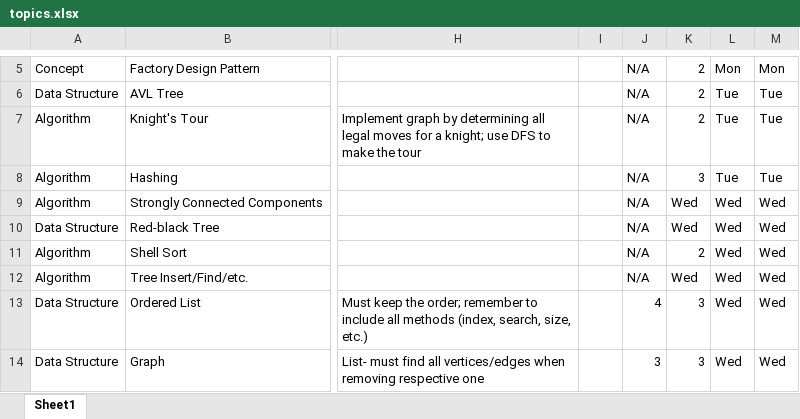
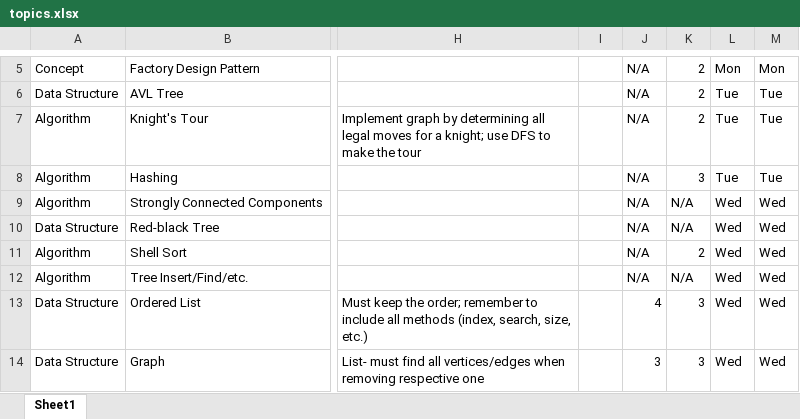
Before and after one commit to jimjshields/interview_prep, an Excel workbook: topics.xlsx, sheet Sheet1, drawn as a sheet; only a part is shown, gaps mark what is left out; values as stored, in another font and other column widths than the file's, no borders; the diff covers the shown part only; the diff names each change by its address in the sheet, - before the commit and + after, or states it on an @@ line.

```diff
--- a/topics.xlsx (sheet Sheet1)
+++ b/topics.xlsx (sheet Sheet1)
-K9:K10: Wed
+K9:K10: N/A
-K12: Wed
+K12: N/A
```
Also changed, not shown: 1 added row and 9 edited cells elsewhere in this sheet, 2 other files.
